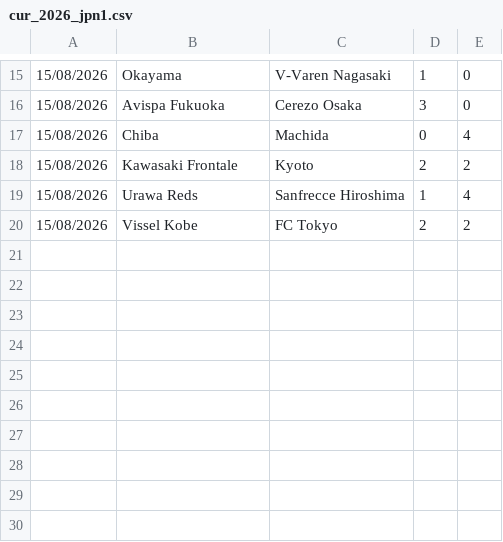
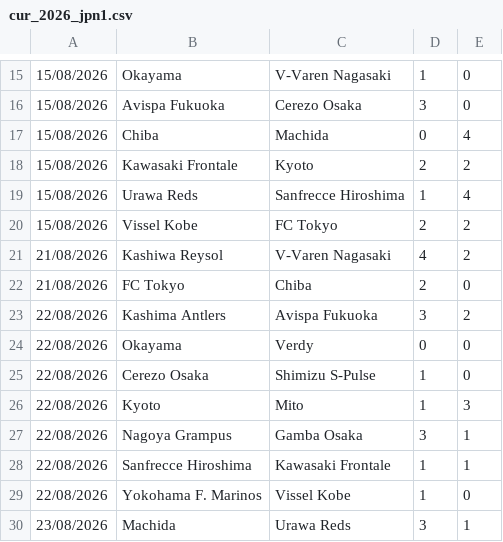
Before and after one commit to dodomiyake/scorecast, a CSV file: data/cur_2026_jpn1.csv, drawn as a sheet; only a part is shown, gaps mark what is left out.

```diff
--- a/data/cur_2026_jpn1.csv
+++ b/data/cur_2026_jpn1.csv
@@ -20 +20,11 @@
 15/08/2026,Vissel Kobe,FC Tokyo,2,2
+21/08/2026,Kashiwa Reysol,V-Varen Nagasaki,4,2
+21/08/2026,FC Tokyo,Chiba,2,0
+22/08/2026,Kashima Antlers,Avispa Fukuoka,3,2
+22/08/2026,Okayama,Verdy,0,0
+22/08/2026,Cerezo Osaka,Shimizu S-Pulse,1,0
+22/08/2026,Kyoto,Mito,1,3
+22/08/2026,Nagoya Grampus,Gamba Osaka,3,1
+22/08/2026,Sanfrecce Hiroshima,Kawasaki Frontale,1,1
+22/08/2026,Yokohama F. Marinos,Vissel Kobe,1,0
+23/08/2026,Machida,Urawa Reds,3,1
```
Also changed, not shown: data/cur_2026_arg1.csv, data/cur_2026_bra1.csv, 14 other files.
